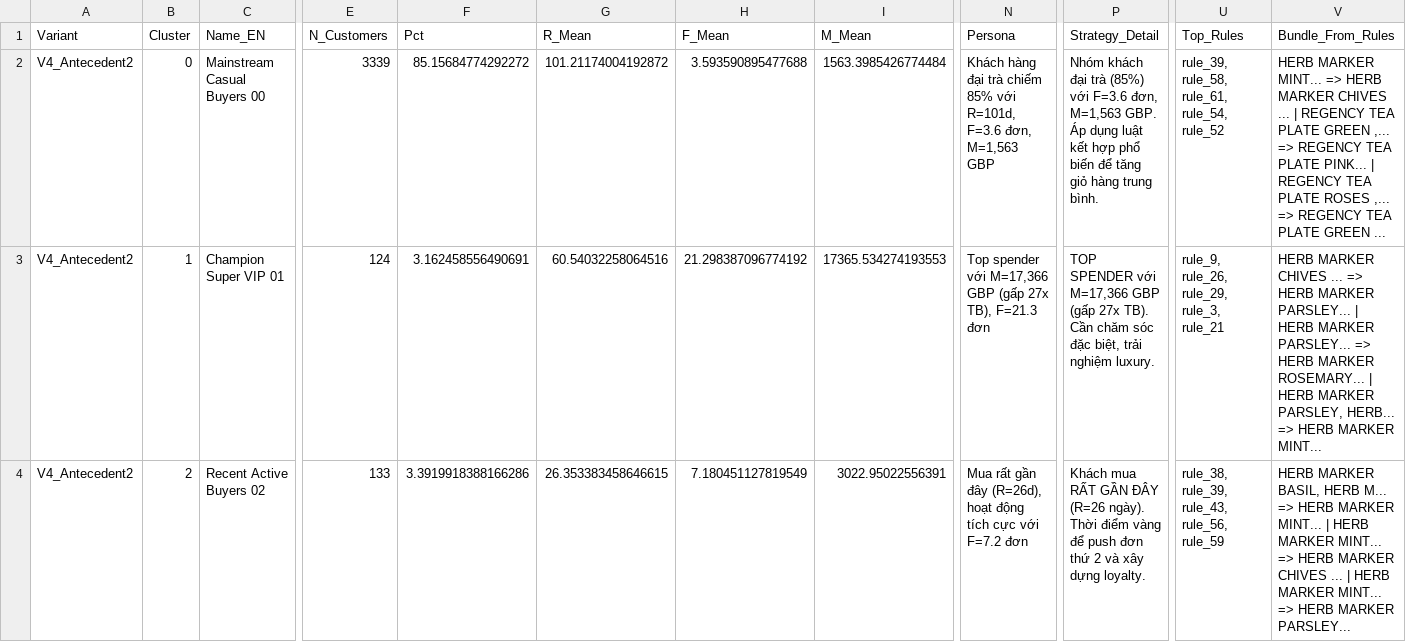
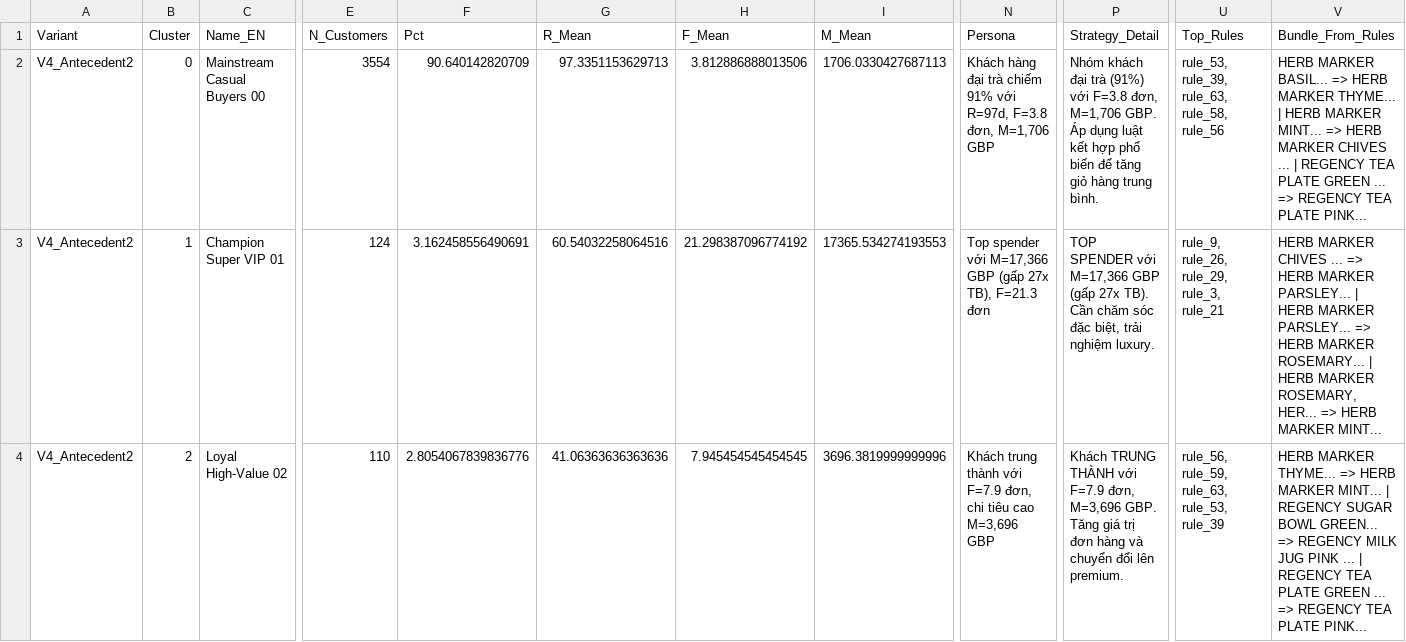
Before and after one commit to ThanhTung-KHMT-1701/ShopCluster, a CSV file: data/mini_project/cluster_profiles_complete.csv, drawn as a sheet; only a part is shown, gaps mark what is left out; the diff covers the shown part only; the diff names each change by its address in the sheet, - before the commit and + after, or states it on an @@ line.

```diff
--- a/data/mini_project/cluster_profiles_complete.csv
+++ b/data/mini_project/cluster_profiles_complete.csv
-E2 (N_Customers): 3339
+E2 (N_Customers): 3554
-F2 (Pct): 85.15684774292272
+F2 (Pct): 90.640142820709
-G2 (R_Mean): 101.21174004192872
+G2 (R_Mean): 97.3351153629713
-H2 (F_Mean): 3.593590895477688
+H2 (F_Mean): 3.812886888013506
-I2 (M_Mean): 1563.3985426774484
+I2 (M_Mean): 1706.0330427687113
-N2 (Persona): …trà chiếm 85% với R=101d, F=3.6 đơn, M=1,563 GBP
+N2 (Persona): …trà chiếm 91% với R=97d, F=3.8 đơn, M=1,706 GBP
-P2 (Strategy_Detail): …đại trà (85%) với F=3.6 đơn, M=1,563 GBP. Áp…
+P2 (Strategy_Detail): …đại trà (91%) với F=3.8 đơn, M=1,706 GBP. Áp…
-U2 (Top_Rules): rule_39, rule_58, rule_61, rule_54, rule_52
+U2 (Top_Rules): rule_53, rule_39, rule_63, rule_58, rule_56
-V2 (Bundle_From_Rules): HERB MARKER MINT... => HERB MARKER CHIVES ... | REGENCY TEA PLATE GREEN ,... => REGENCY TEA PLATE PINK... | REGENCY TEA PLATE ROSES ,... => REGENCY TEA PLATE GREEN ...
+V2 (Bundle_From_Rules): HERB MARKER BASIL... => HERB MARKER THYME... | HERB MARKER MINT... => HERB MARKER CHIVES ... | REGENCY TEA PLATE GREEN ... => REGENCY TEA PLATE PINK...
-V3 (Bundle_From_Rules): …HERB MARKER PARSLEY, HERB... => HERB…
+V3 (Bundle_From_Rules): …HERB MARKER ROSEMARY, HER... => HERB…
-C4 (Name_EN): Recent Active Buyers 02
+C4 (Name_EN): Loyal High-Value 02
-E4 (N_Customers): 133
+E4 (N_Customers): 110
-F4 (Pct): 3.3919918388166286
+F4 (Pct): 2.8054067839836776
-G4 (R_Mean): 26.353383458646615
+G4 (R_Mean): 41.06363636363636
-H4 (F_Mean): 7.180451127819549
+H4 (F_Mean): 7.945454545454545
-I4 (M_Mean): 3022.95022556391
+I4 (M_Mean): 3696.3819999999996
-N4 (Persona): Mua rất gần đây (R=26d), hoạt động tích cực với F=7.2 đơn
+N4 (Persona): Khách trung thành với F=7.9 đơn, chi tiêu cao M=3,696 GBP
-P4 (Strategy_Detail): Khách mua RẤT GẦN ĐÂY (R=26 ngày). Thời điểm vàng để push đơn thứ 2 và xây dựng loyalty.
+P4 (Strategy_Detail): Khách TRUNG THÀNH với F=7.9 đơn, M=3,696 GBP. Tăng giá trị đơn hàng và chuyển đổi lên premium.
-U4 (Top_Rules): rule_38, rule_39, rule_43, rule_56, rule_59
+U4 (Top_Rules): rule_56, rule_59, rule_63, rule_53, rule_39
-V4 (Bundle_From_Rules): HERB MARKER BASIL, HERB M... => HERB MARKER MINT... | HERB MARKER MINT... => HERB MARKER CHIVES ... | HERB MARKER MINT... => HERB MARKER PARSLEY...
+V4 (Bundle_From_Rules): HERB MARKER THYME... => HERB MARKER MINT... | REGENCY SUGAR BOWL GREEN... => REGENCY MILK JUG PINK ... | REGENCY TEA PLATE GREEN ... => REGENCY TEA PLATE PINK...
```
Also changed, not shown: 1 removed row and 24 edited cells elsewhere in this file, data/mini_project/cluster_marketing_strategies.csv, data/mini_project/cluster_profiles_all_variants.csv, 44 other files.
